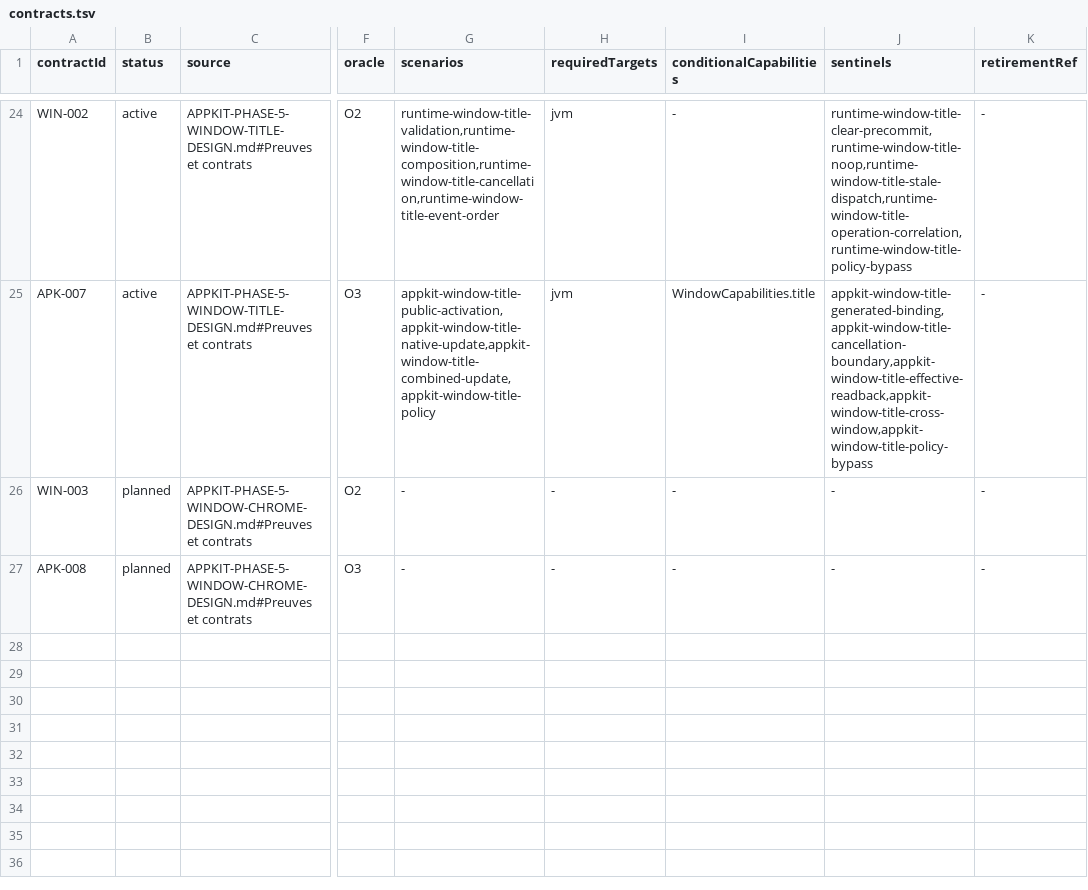
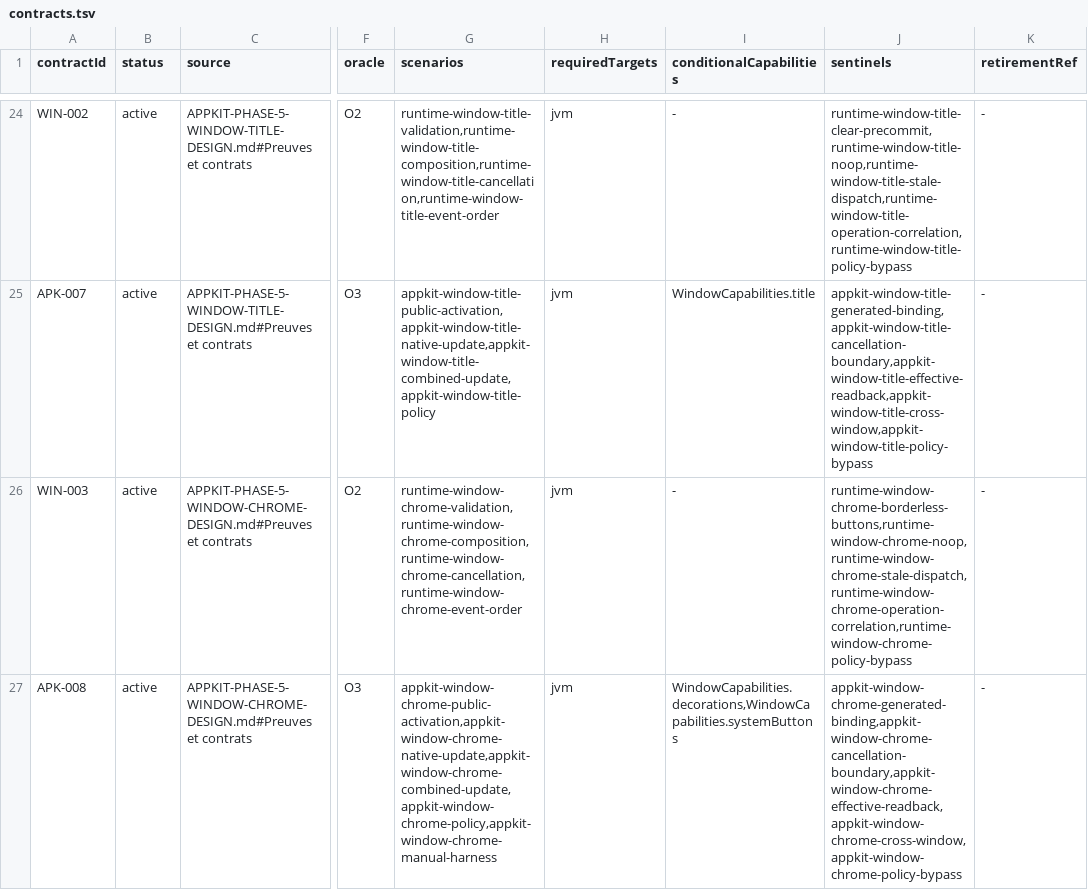
Before and after one commit to ygdrasil-io/poc-koreos, a TSV file: kadre/contracts/registry/contracts.tsv, drawn as a sheet; only a part is shown, gaps mark what is left out; the diff names each change by its address in the sheet, - before the commit and + after, or states it on an @@ line.

```diff
--- a/kadre/contracts/registry/contracts.tsv
+++ b/kadre/contracts/registry/contracts.tsv
-B26:B27 (status): planned
+B26:B27 (status): active
-G26 (scenarios): -
+G26 (scenarios): runtime-window-chrome-validation,runtime-window-chrome-composition,runtime-window-chrome-cancellation,runtime-window-chrome-event-order
-H26:H27 (requiredTargets): -
+H26:H27 (requiredTargets): jvm
-J26 (sentinels): -
+J26 (sentinels): runtime-window-chrome-borderless-buttons,runtime-window-chrome-noop,runtime-window-chrome-stale-dispatch,runtime-window-chrome-operation-correlation,runtime-window-chrome-policy-bypass
-G27 (scenarios): -
+G27 (scenarios): appkit-window-chrome-public-activation,appkit-window-chrome-native-update,appkit-window-chrome-combined-update,appkit-window-chrome-policy,appkit-window-chrome-manual-harness
-I27 (conditionalCapabilities): -
+I27 (conditionalCapabilities): WindowCapabilities.decorations,WindowCapabilities.systemButtons
-J27 (sentinels): -
+J27 (sentinels): appkit-window-chrome-generated-binding,appkit-window-chrome-cancellation-boundary,appkit-window-chrome-effective-readback,appkit-window-chrome-cross-window,appkit-window-chrome-policy-bypass
```
Also changed, not shown: kadre/backend/appkit/contracts/evidence.tsv, kadre/runtime/contracts/evidence.tsv, 14 other files.
